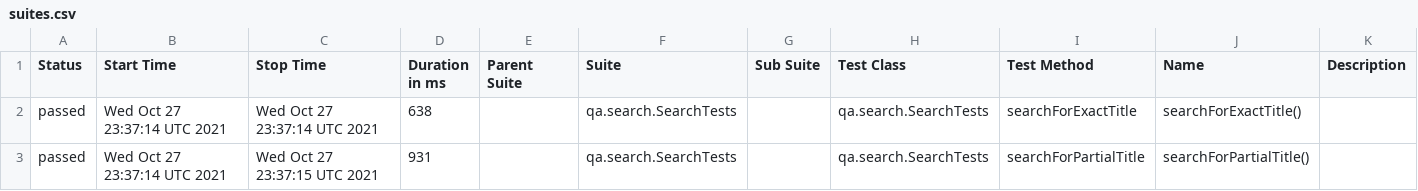
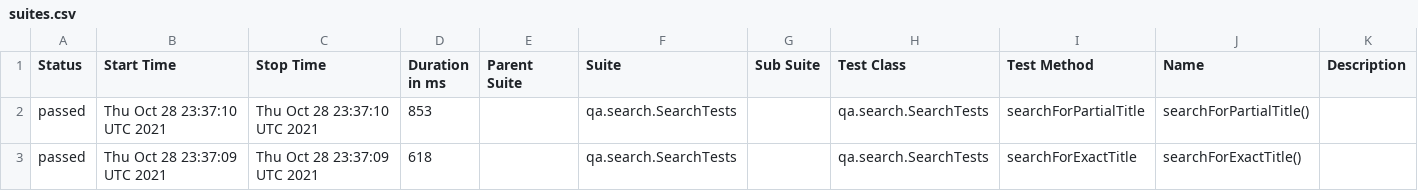
Before and after one commit to reinaldorossetti/playwright-kotlin-junit5, a CSV file: msedge/data/suites.csv, drawn as a sheet.

```diff
--- a/msedge/data/suites.csv
+++ b/msedge/data/suites.csv
@@ -1,3 +1,3 @@
 "Status","Start Time","Stop Time","Duration in ms","Parent Suite","Suite","Sub Suite","Test Class","Test Method","Name","Description"
-"passed","Wed Oct 27 23:37:14 UTC 2021","Wed Oct 27 23:37:14 UTC 2021","638","","qa.search.SearchTests","","qa.search.SearchTests","searchForExactTitle","searchForExactTitle()",""
-"passed","Wed Oct 27 23:37:14 UTC 2021","Wed Oct 27 23:37:15 UTC 2021","931","","qa.search.SearchTests","","qa.search.SearchTests","searchForPartialTitle","searchForPartialTitle()",""
+"passed","Thu Oct 28 23:37:10 UTC 2021","Thu Oct 28 23:37:10 UTC 2021","853","","qa.search.SearchTests","","qa.search.SearchTests","searchForPartialTitle","searchForPartialTitle()",""
+"passed","Thu Oct 28 23:37:09 UTC 2021","Thu Oct 28 23:37:09 UTC 2021","618","","qa.search.SearchTests","","qa.search.SearchTests","searchForExactTitle","searchForExactTitle()",""
```
Also changed, not shown: 17 other files.
